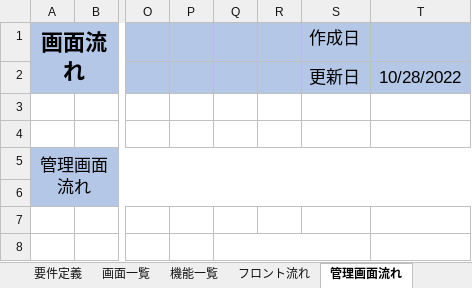
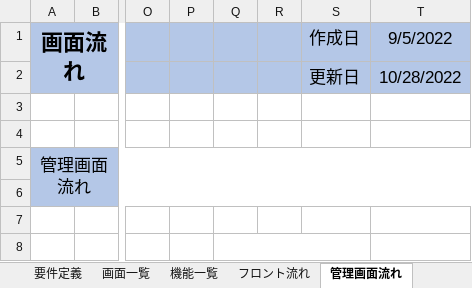
Before and after one commit to Yamoun15/Php, an Excel workbook: Project Management/04.開発/forest_healthcare/excel/プロジェクト管理final(3).xlsx, sheet 管理画面流れ, drawn as a sheet; only a part is shown, gaps mark what is left out; values as stored, in another font and other column widths than the file's, no borders; charts and pictures not drawn; the diff names each change by its address in the sheet, - before the commit and + after, or states it on an @@ line.

```diff
--- a/Project Management/04.開発/forest_healthcare/excel/プロジェクト管理final(3).xlsx (sheet 管理画面流れ)
+++ b/Project Management/04.開発/forest_healthcare/excel/プロジェクト管理final(3).xlsx (sheet 管理画面流れ)
-T1: (empty)
+T1: 9/5/2022
```
Also changed, not shown: sheet 表紙, sheet フロント流れ, sheet 機能一覧, sheet 要件定義, sheet 画面一覧, sheet DB 設計.
